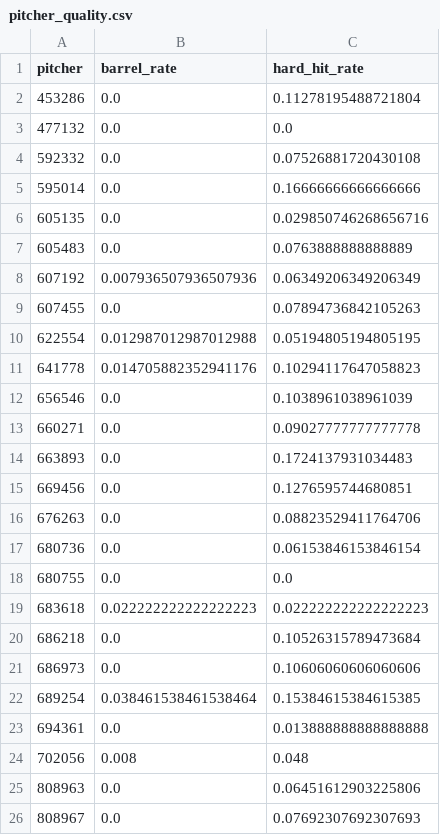
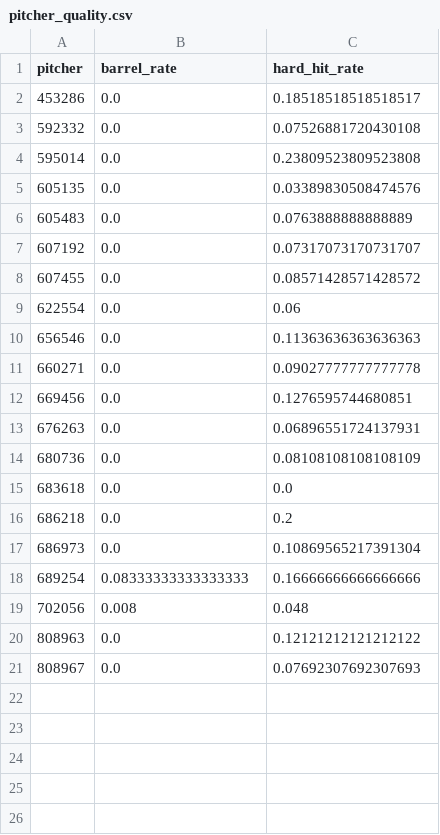
Before and after one commit to jomsy267-png/MLB-Stats-Puller, a CSV file: data/mlb_savant/pitcher_quality.csv, drawn as a sheet.

```diff
--- a/data/mlb_savant/pitcher_quality.csv
+++ b/data/mlb_savant/pitcher_quality.csv
@@ -1,26 +1,21 @@
 pitcher,barrel_rate,hard_hit_rate
-453286,0.0,0.11278195488721804
-477132,0.0,0.0
+453286,0.0,0.18518518518518517
 592332,0.0,0.07526881720430108
-595014,0.0,0.16666666666666666
-605135,0.0,0.029850746268656716
+595014,0.0,0.23809523809523808
+605135,0.0,0.03389830508474576
 605483,0.0,0.0763888888888889
-607192,0.007936507936507936,0.06349206349206349
-607455,0.0,0.07894736842105263
-622554,0.012987012987012988,0.05194805194805195
-641778,0.014705882352941176,0.10294117647058823
-656546,0.0,0.1038961038961039
+607192,0.0,0.07317073170731707
+607455,0.0,0.08571428571428572
+622554,0.0,0.06
+656546,0.0,0.11363636363636363
 660271,0.0,0.09027777777777778
-663893,0.0,0.1724137931034483
 669456,0.0,0.1276595744680851
-676263,0.0,0.08823529411764706
-680736,0.0,0.06153846153846154
-680755,0.0,0.0
-683618,0.022222222222222223,0.022222222222222223
-686218,0.0,0.10526315789473684
-686973,0.0,0.10606060606060606
-689254,0.038461538461538464,0.15384615384615385
-694361,0.0,0.013888888888888888
+676263,0.0,0.06896551724137931
+680736,0.0,0.08108108108108109
+683618,0.0,0.0
+686218,0.0,0.2
+686973,0.0,0.10869565217391304
+689254,0.08333333333333333,0.16666666666666666
 702056,0.008,0.048
-808963,0.0,0.06451612903225806
+808963,0.0,0.12121212121212122
 808967,0.0,0.07692307692307693
```
Also changed, not shown: 4 other files.
